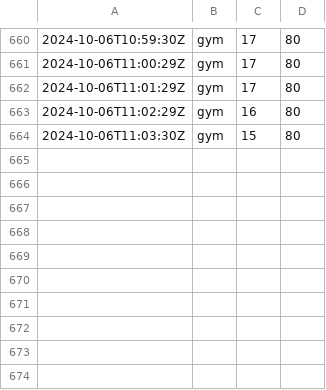
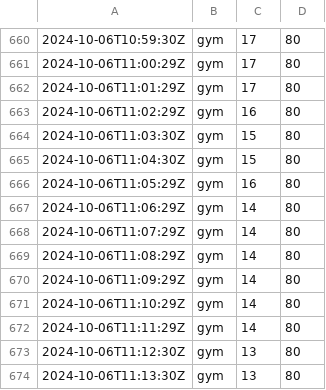
Before and after one commit to chechiachang/sc-stat-data, a CSV file: yilan/gym/2024-10-6.csv, drawn as a sheet; only a part is shown, gaps mark what is left out; the diff names each change by its address in the sheet, - before the commit and + after, or states it on an @@ line.

Commit message:
chore: upload data on 2024-10-6

```diff
--- a/yilan/gym/2024-10-6.csv
+++ b/yilan/gym/2024-10-6.csv
+row 665: 2024-10-06T11:04:30Z | gym | 15 | 80
+row 666: 2024-10-06T11:05:29Z | gym | 16 | 80
+row 667: 2024-10-06T11:06:29Z | gym | 14 | 80
+row 668: 2024-10-06T11:07:29Z | gym | 14 | 80
+row 669: 2024-10-06T11:08:29Z | gym | 14 | 80
+row 670: 2024-10-06T11:09:29Z | gym | 14 | 80
+row 671: 2024-10-06T11:10:29Z | gym | 14 | 80
+row 672: 2024-10-06T11:11:29Z | gym | 14 | 80
+row 673: 2024-10-06T11:12:30Z | gym | 13 | 80
+row 674: 2024-10-06T11:13:30Z | gym | 13 | 80
```
Also changed, not shown: yilan/swimmingpool/2024-10-6.csv.
